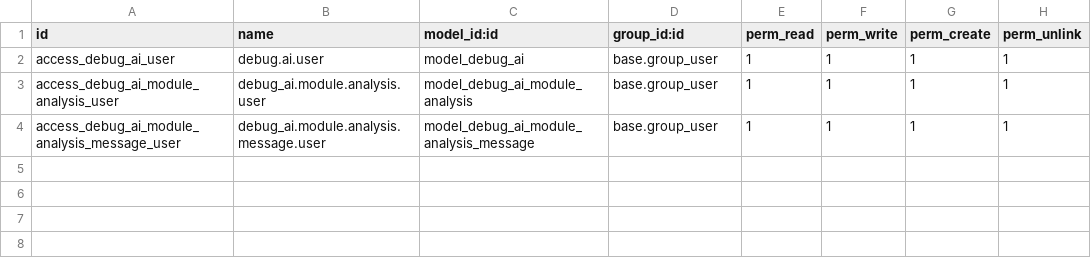
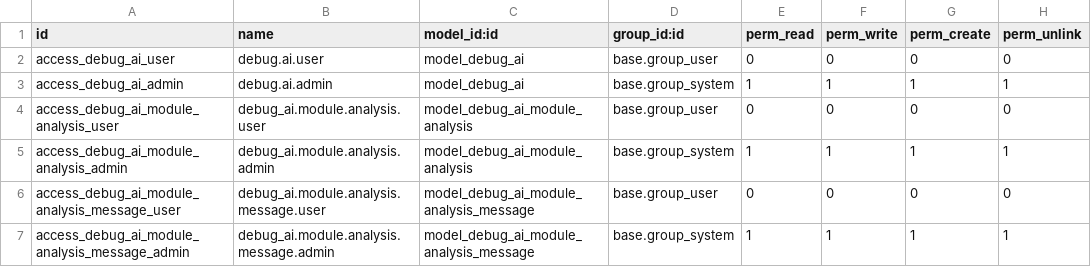
Before and after one commit to Jorels-Community/jorels-odoo-addons, a CSV file: debug_ai/security/ir.model.access.csv, drawn as a sheet.

Commit message:
Se establecen permisos más restrictivos para el suo del modulo, haciendo necesario que el usuario tenga permisos administrativos

```diff
--- a/debug_ai/security/ir.model.access.csv
+++ b/debug_ai/security/ir.model.access.csv
@@ -1,4 +1,7 @@
 id,name,model_id:id,group_id:id,perm_read,perm_write,perm_create,perm_unlink
-access_debug_ai_user,debug.ai.user,model_debug_ai,base.group_user,1,1,1,1
-access_debug_ai_module_analysis_user,debug_ai.module.analysis.user,model_debug_ai_module_analysis,base.group_user,1,1,1,1
-access_debug_ai_module_analysis_message_user,debug_ai.module.analysis.message.user,model_debug_ai_module_analysis_message,base.group_user,1,1,1,1
+access_debug_ai_user,debug.ai.user,model_debug_ai,base.group_user,0,0,0,0
+access_debug_ai_admin,debug.ai.admin,model_debug_ai,base.group_system,1,1,1,1
+access_debug_ai_module_analysis_user,debug_ai.module.analysis.user,model_debug_ai_module_analysis,base.group_user,0,0,0,0
+access_debug_ai_module_analysis_admin,debug_ai.module.analysis.admin,model_debug_ai_module_analysis,base.group_system,1,1,1,1
+access_debug_ai_module_analysis_message_user,debug_ai.module.analysis.message.user,model_debug_ai_module_analysis_message,base.group_user,0,0,0,0
+access_debug_ai_module_analysis_message_admin,debug_ai.module.analysis.message.admin,model_debug_ai_module_analysis_message,base.group_system,1,1,1,1
```
